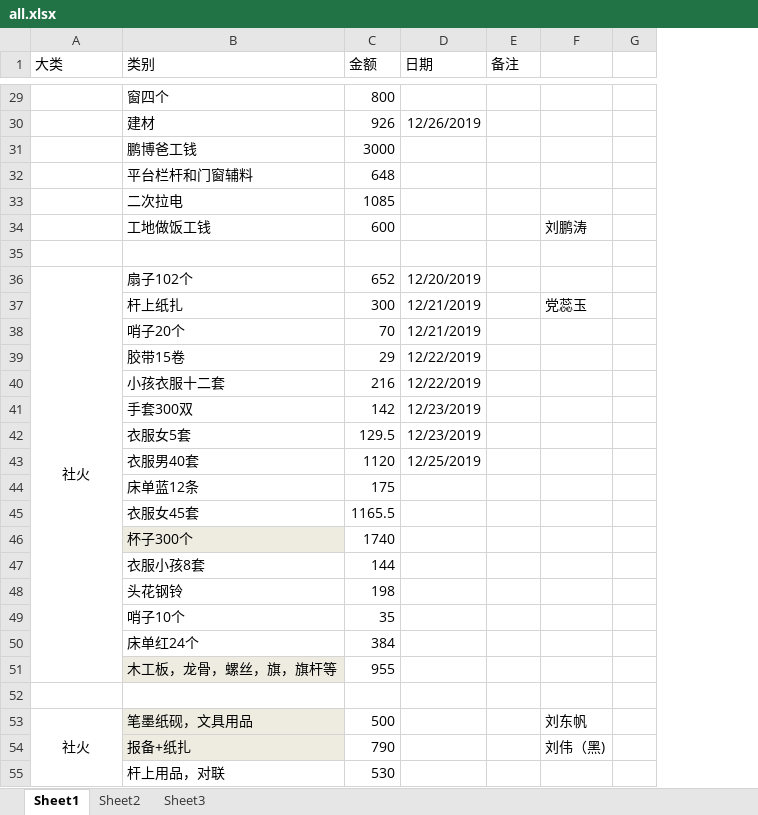
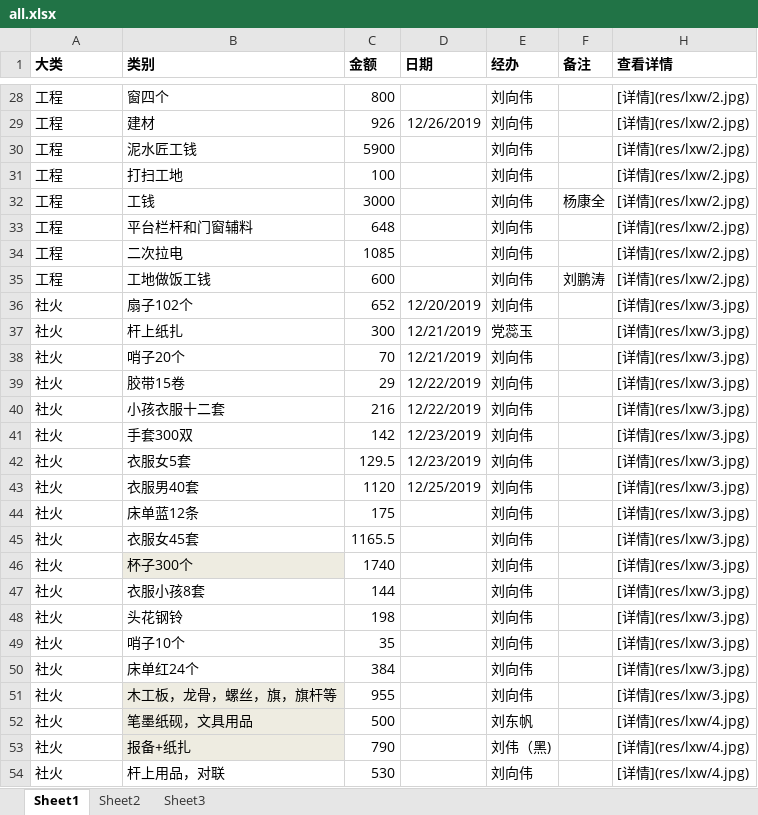
Before and after one commit to obpt123/qcsh2020, an Excel workbook: all.xlsx, sheet Sheet1, drawn as a sheet; only a part is shown, gaps mark what is left out; values as stored, in another font and other column widths than the file's, no borders; removed rows and columns are numbered as before the commit, all else as after; the diff covers the shown part only; the diff names each change by its address in the sheet, - before the commit and + after, or states it on an @@ line.

```diff
--- a/all.xlsx (sheet Sheet1)
+++ b/all.xlsx (sheet Sheet1)
+column E (经办), rows 28-29: 刘向伟 | 刘向伟; rows 33-54: 刘向伟 | 刘向伟 | 刘向伟 | 刘向伟 | 党蕊玉 | 刘向伟 | 刘向伟 | 刘向伟 | 刘向伟 | 刘向伟 | 刘向伟 | 刘向伟 | 刘向伟 | 刘向伟 | 刘向伟 | 刘向伟 | 刘向伟 | 刘向伟 | 刘向伟 | 刘东帆 | 刘伟（黑) | 刘向伟
-column F, row 37: 党蕊玉; rows 53-54: 刘东帆 | 刘伟（黑)
@@ column G hidden, empty @@
+column H (查看详情), rows 28-29: [详情](res/lxw/2.jpg) | [详情](res/lxw/2.jpg); rows 33-54: [详情](res/lxw/2.jpg) | [详情](res/lxw/2.jpg) | [详情](res/lxw/2.jpg) | [详情](res/lxw/3.jpg) | [详情](res/lxw/3.jpg) | [详情](res/lxw/3.jpg) | [详情](res/lxw/3.jpg) | [详情](res/lxw/3.jpg) | [详情](res/lxw/3.jpg) | [详情](res/lxw/3.jpg) | [详情](res/lxw/3.jpg) | [详情](res/lxw/3.jpg) | [详情](res/lxw/3.jpg) | [详情](res/lxw/3.jpg) | [详情](res/lxw/3.jpg) | [详情](res/lxw/3.jpg) | [详情](res/lxw/3.jpg) | [详情](res/lxw/3.jpg) | [详情](res/lxw/3.jpg) | [详情](res/lxw/4.jpg) | [详情](res/lxw/4.jpg) | [详情](res/lxw/4.jpg)
-A1:D1 bold: off
+A1:D1 bold: on
-F1 bold: off
+F1 bold: on
-A28:A29 (大类): (empty)
+A28:A29 (大类): 工程
-row 31:  | 鹏博爸工钱 | 3000
+row 30: 工程 | 泥水匠工钱 | 5900 |  | 刘向伟 |  | [详情](res/lxw/2.jpg)
+row 31: 工程 | 打扫工地 | 100 |  | 刘向伟 |  | [详情](res/lxw/2.jpg)
+row 32: 工程 | 工钱 | 3000 |  | 刘向伟 | 杨康全 | [详情](res/lxw/2.jpg)
-A33:A34 (大类): (empty)
+A33:A34 (大类): 工程
-row 34:  | 工地做饭工钱 | 600 |  |  | 刘鹏涛
-row 35: (empty)
+row 35: 工程 | 工地做饭工钱 | 600 |  | 刘向伟 | 刘鹏涛 | [详情](res/lxw/2.jpg)
-A36 alignment: center
+A36 alignment: left
-A36:A51 merged
-A37:A51 (大类): (empty)
+A37:A51 (大类): 社火
-row 52: (empty)
-A52 alignment: center
+A52 alignment: left
-A53:A60 merged
-A53:A54 (大类): (empty)
+A53:A54 (大类): 社火
```
Also changed, not shown: 19 added rows, 1 removed row, 29 edited cells, cell formats and merged cells elsewhere in this sheet, hidden cells, 1 other file.
